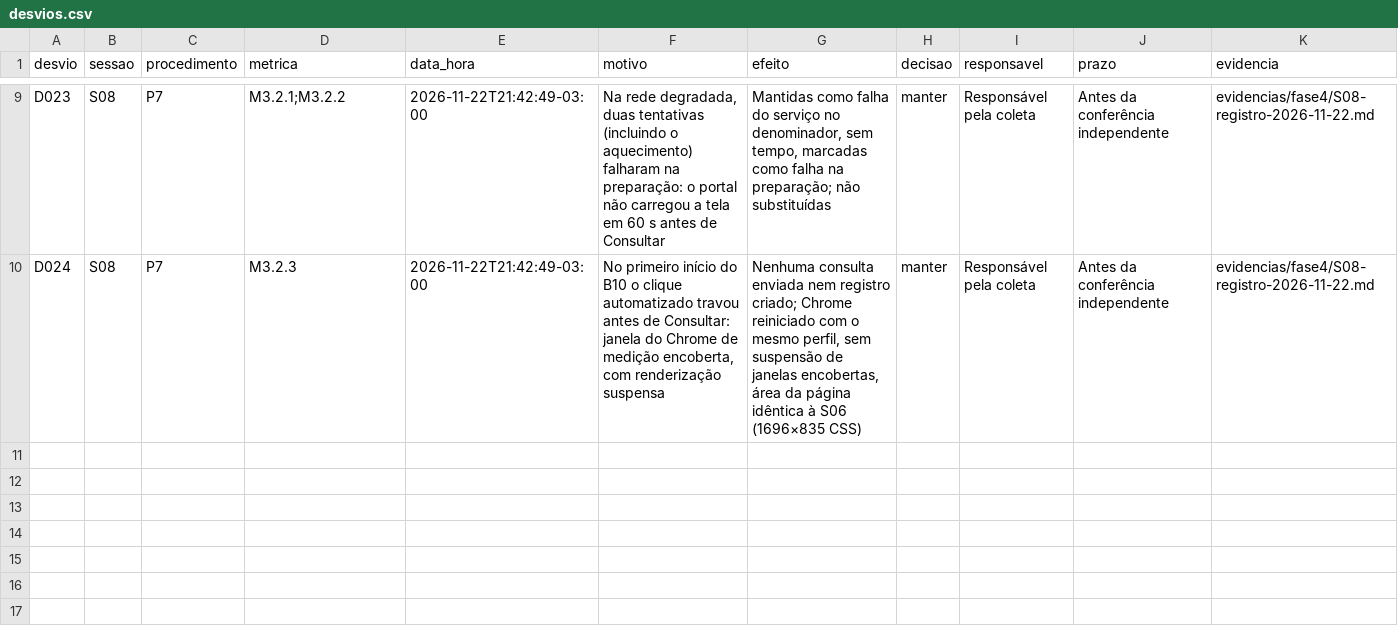
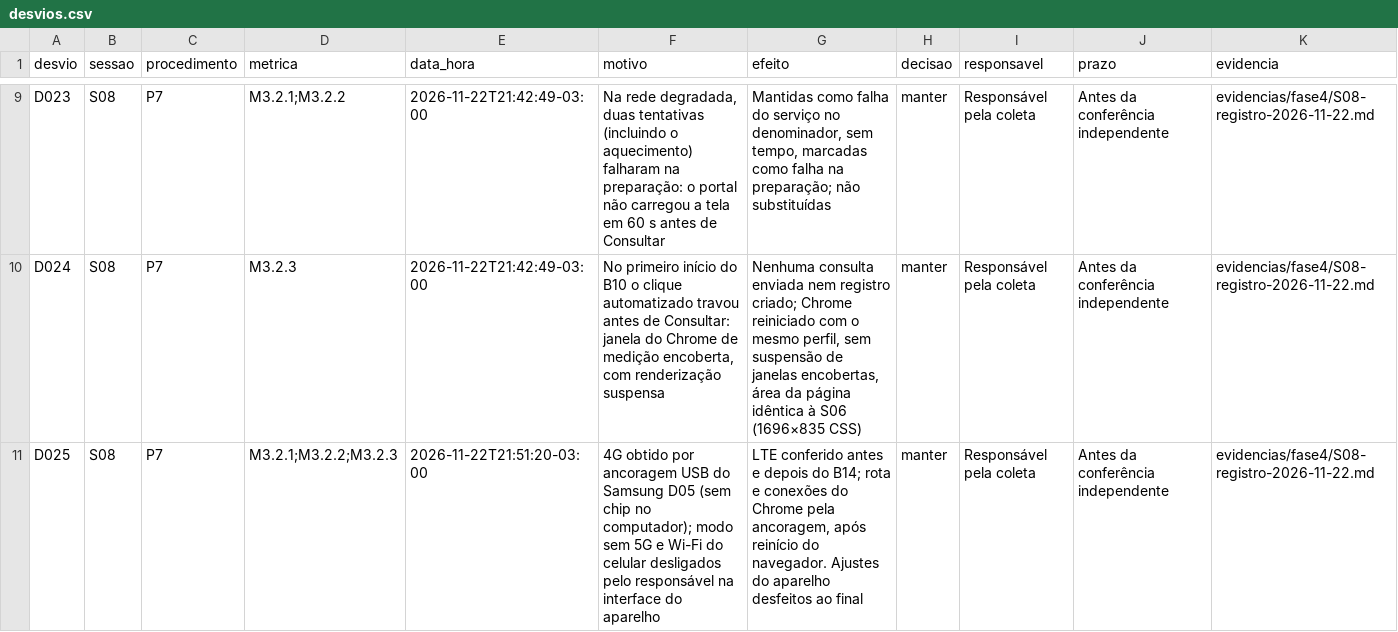
Before and after one commit to FCTE-Qualidade-de-Software-1/2026-2_T02_KATHERINE_JOHNSON, a CSV file: dados/brutos/desvios.csv, drawn as a sheet; only a part is shown, gaps mark what is left out; the diff names each change by its address in the sheet, - before the commit and + after, or states it on an @@ line.

```diff
--- a/dados/brutos/desvios.csv
+++ b/dados/brutos/desvios.csv
+row 11: D025 | S08 | P7 | M3.2.1;M3.2.2;M3.2.3 | 2026-11-22T21:51:20-03:00 | 4G obtido por ancoragem USB do Samsung D05 (sem chip no computador); modo sem 5G e Wi-Fi do celular desligados pelo responsável na interface do aparelho | LTE conferido antes e depois do B14; rota e conexões do Chrome pela ancoragem, após reinício do navegador. Ajustes do aparelho desfeitos ao final | manter | Responsável pela coleta | Antes da conferência independente | evidencias/fase4/S08-registro-2026-11-22.md
```
Also changed, not shown: dados/brutos/ambientes.csv, dados/brutos/tempos.csv, 3 other files.
